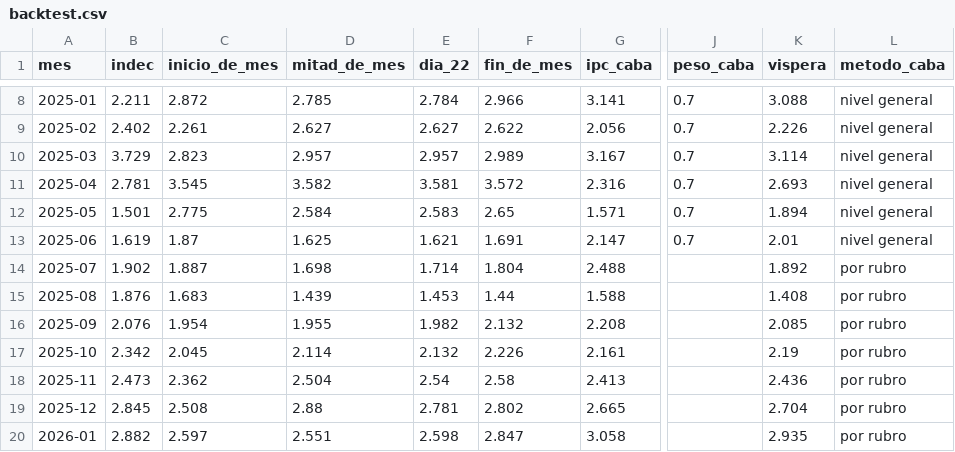
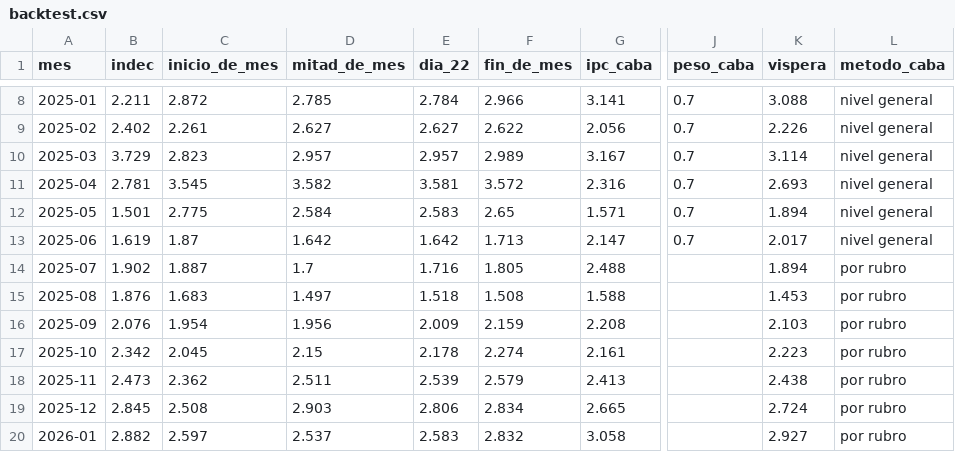
Before and after one commit to santirecco/ipc-nowcast, a CSV file: data/tablero/backtest.csv, drawn as a sheet; only a part is shown, gaps mark what is left out; the diff covers the shown part only; the diff names each change by its address in the sheet, - before the commit and + after, or states it on an @@ line.

```diff
--- a/data/tablero/backtest.csv
+++ b/data/tablero/backtest.csv
-D13 (mitad_de_mes): 1.625
+D13 (mitad_de_mes): 1.642
-E13 (dia_22): 1.621
+E13 (dia_22): 1.642
-F13 (fin_de_mes): 1.691
+F13 (fin_de_mes): 1.713
-K13 (vispera): 2.01
+K13 (vispera): 2.017
-D14 (mitad_de_mes): 1.698
+D14 (mitad_de_mes): 1.7
-E14 (dia_22): 1.714
+E14 (dia_22): 1.716
-F14 (fin_de_mes): 1.804
+F14 (fin_de_mes): 1.805
-K14 (vispera): 1.892
+K14 (vispera): 1.894
-D15 (mitad_de_mes): 1.439
+D15 (mitad_de_mes): 1.497
-E15 (dia_22): 1.453
+E15 (dia_22): 1.518
-F15 (fin_de_mes): 1.44
+F15 (fin_de_mes): 1.508
-K15 (vispera): 1.408
+K15 (vispera): 1.453
-D16 (mitad_de_mes): 1.955
+D16 (mitad_de_mes): 1.956
-E16 (dia_22): 1.982
+E16 (dia_22): 2.009
-F16 (fin_de_mes): 2.132
+F16 (fin_de_mes): 2.159
-K16 (vispera): 2.085
+K16 (vispera): 2.103
-D17 (mitad_de_mes): 2.114
+D17 (mitad_de_mes): 2.15
-E17 (dia_22): 2.132
+E17 (dia_22): 2.178
-F17 (fin_de_mes): 2.226
+F17 (fin_de_mes): 2.274
-K17 (vispera): 2.19
+K17 (vispera): 2.223
-D18 (mitad_de_mes): 2.504
+D18 (mitad_de_mes): 2.511
-E18 (dia_22): 2.54
+E18 (dia_22): 2.539
-F18 (fin_de_mes): 2.58
+F18 (fin_de_mes): 2.579
-K18 (vispera): 2.436
+K18 (vispera): 2.438
-D19 (mitad_de_mes): 2.88
+D19 (mitad_de_mes): 2.903
-E19 (dia_22): 2.781
+E19 (dia_22): 2.806
-F19 (fin_de_mes): 2.802
+F19 (fin_de_mes): 2.834
-K19 (vispera): 2.704
+K19 (vispera): 2.724
-D20 (mitad_de_mes): 2.551
+D20 (mitad_de_mes): 2.537
-E20 (dia_22): 2.598
+E20 (dia_22): 2.583
-F20 (fin_de_mes): 2.847
+F20 (fin_de_mes): 2.832
-K20 (vispera): 2.935
+K20 (vispera): 2.927
```
Also changed, not shown: 36 edited cells elsewhere in this file, data/nowcast/historial.csv, data/nowcast/registro_calendario.csv, 24 other files.
